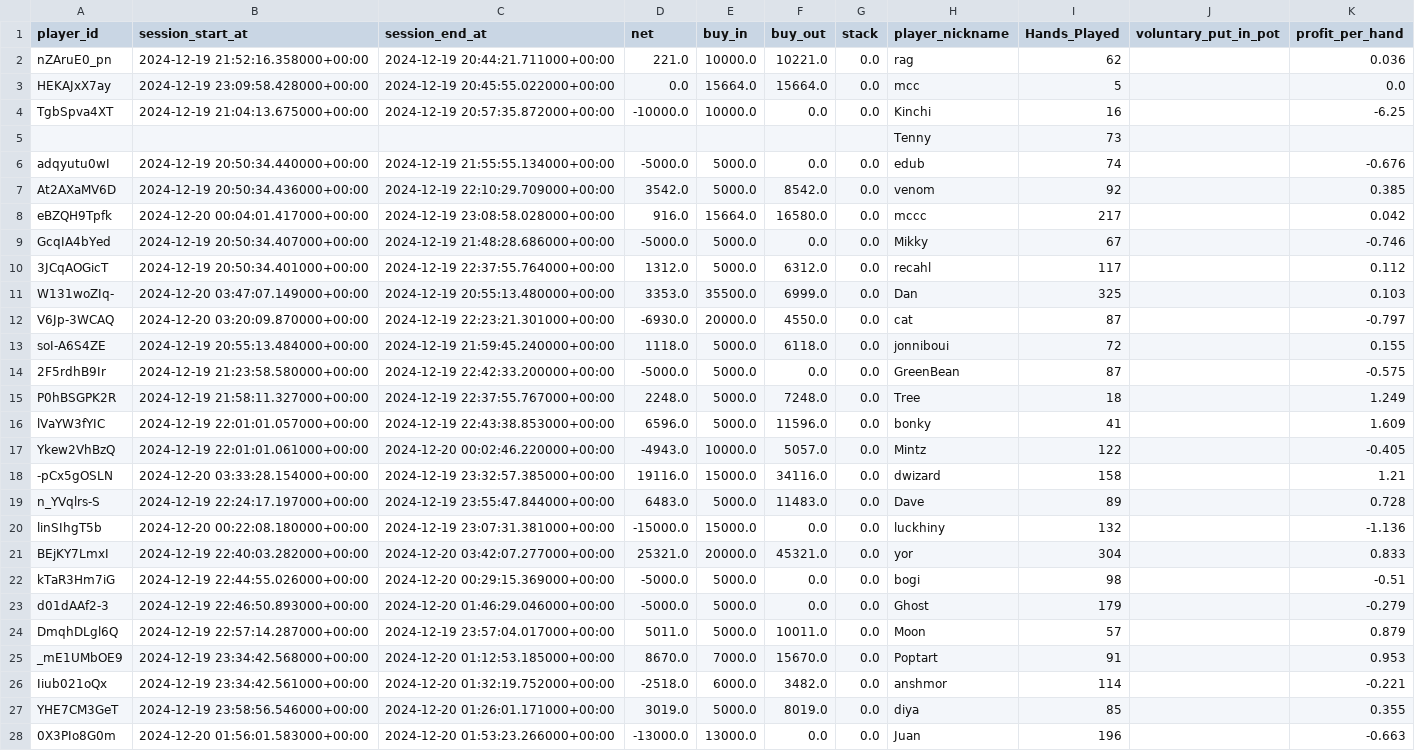
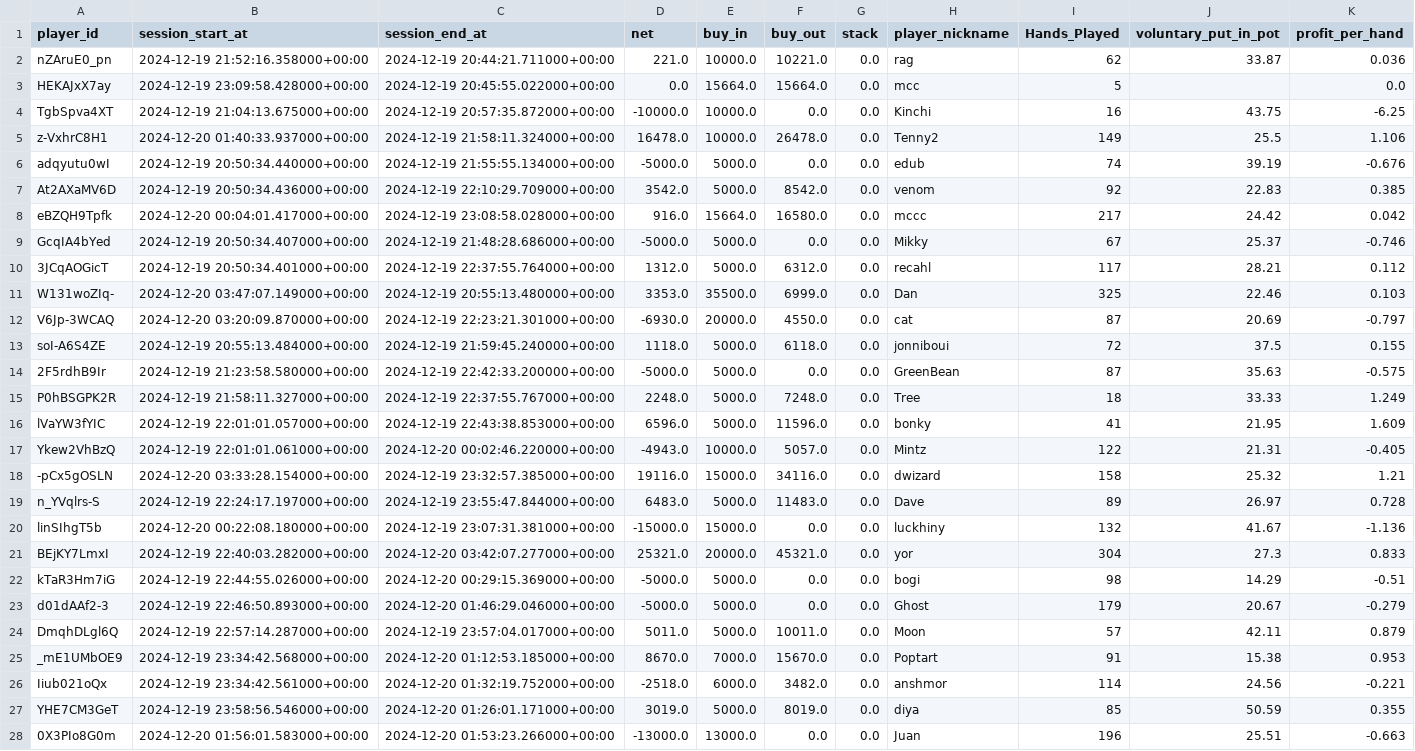
Before and after one commit to ObfuscatedFuture/pokerNow_Stats, a CSV file: modified_ledger.csv, drawn as a sheet; only a part is shown; removed rows and columns are numbered as before the commit, all else as after; the diff covers the shown part only; the diff names each change by its address in the sheet, - before the commit and + after, or states it on an @@ line.

```diff
--- a/modified_ledger.csv
+++ b/modified_ledger.csv
-J2 (voluntary_put_in_pot): (empty)
+J2 (voluntary_put_in_pot): 33.87
-J4 (voluntary_put_in_pot): (empty)
+J4 (voluntary_put_in_pot): 43.75
-row 5:  |  |  |  |  |  |  | Tenny | 73
+row 5: z-VxhrC8H1 | 2024-12-20 01:40:33.937000+00:00 | 2024-12-19 21:58:11.324000+00:00 | 16478.0 | 10000.0 | 26478.0 | 0.0 | Tenny2 | 149 | 25.5 | 1.106
-J6 (voluntary_put_in_pot): (empty)
+J6 (voluntary_put_in_pot): 39.19
-J7 (voluntary_put_in_pot): (empty)
+J7 (voluntary_put_in_pot): 22.83
-J8 (voluntary_put_in_pot): (empty)
+J8 (voluntary_put_in_pot): 24.42
-J9 (voluntary_put_in_pot): (empty)
+J9 (voluntary_put_in_pot): 25.37
-J10 (voluntary_put_in_pot): (empty)
+J10 (voluntary_put_in_pot): 28.21
-J11 (voluntary_put_in_pot): (empty)
+J11 (voluntary_put_in_pot): 22.46
-J12 (voluntary_put_in_pot): (empty)
+J12 (voluntary_put_in_pot): 20.69
-J13 (voluntary_put_in_pot): (empty)
+J13 (voluntary_put_in_pot): 37.5
-J14 (voluntary_put_in_pot): (empty)
+J14 (voluntary_put_in_pot): 35.63
-J15 (voluntary_put_in_pot): (empty)
+J15 (voluntary_put_in_pot): 33.33
-J16 (voluntary_put_in_pot): (empty)
+J16 (voluntary_put_in_pot): 21.95
-J17 (voluntary_put_in_pot): (empty)
+J17 (voluntary_put_in_pot): 21.31
-J18 (voluntary_put_in_pot): (empty)
+J18 (voluntary_put_in_pot): 25.32
-J19 (voluntary_put_in_pot): (empty)
+J19 (voluntary_put_in_pot): 26.97
-J20 (voluntary_put_in_pot): (empty)
+J20 (voluntary_put_in_pot): 41.67
-J21 (voluntary_put_in_pot): (empty)
+J21 (voluntary_put_in_pot): 27.3
-J22 (voluntary_put_in_pot): (empty)
+J22 (voluntary_put_in_pot): 14.29
-J23 (voluntary_put_in_pot): (empty)
+J23 (voluntary_put_in_pot): 20.67
-J24 (voluntary_put_in_pot): (empty)
+J24 (voluntary_put_in_pot): 42.11
-J25 (voluntary_put_in_pot): (empty)
+J25 (voluntary_put_in_pot): 15.38
-J26 (voluntary_put_in_pot): (empty)
+J26 (voluntary_put_in_pot): 24.56
-J27 (voluntary_put_in_pot): (empty)
+J27 (voluntary_put_in_pot): 50.59
-J28 (voluntary_put_in_pot): (empty)
+J28 (voluntary_put_in_pot): 25.51
```
Also changed, not shown: 1 removed row and 18 edited cells elsewhere in this file, 2 other files.
